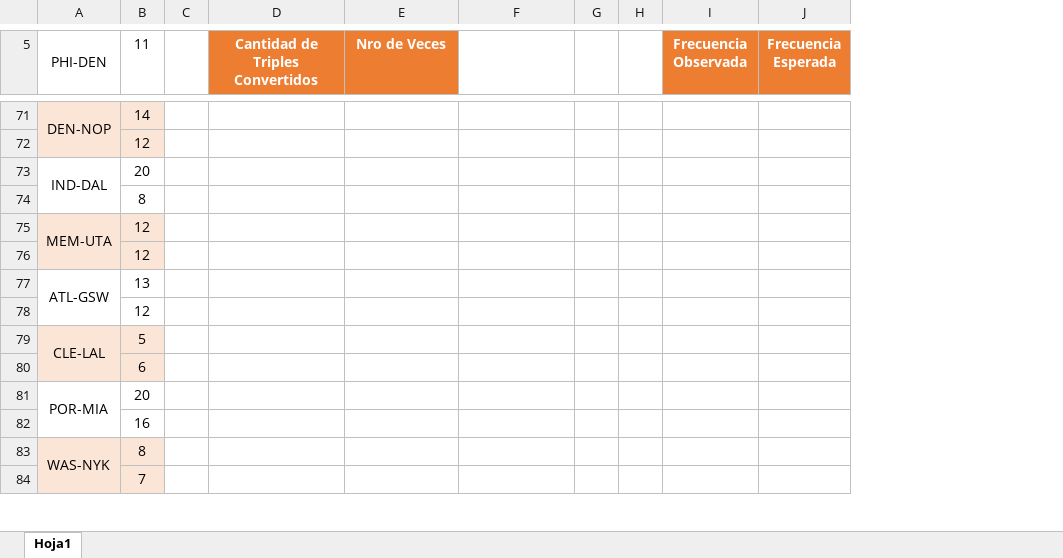
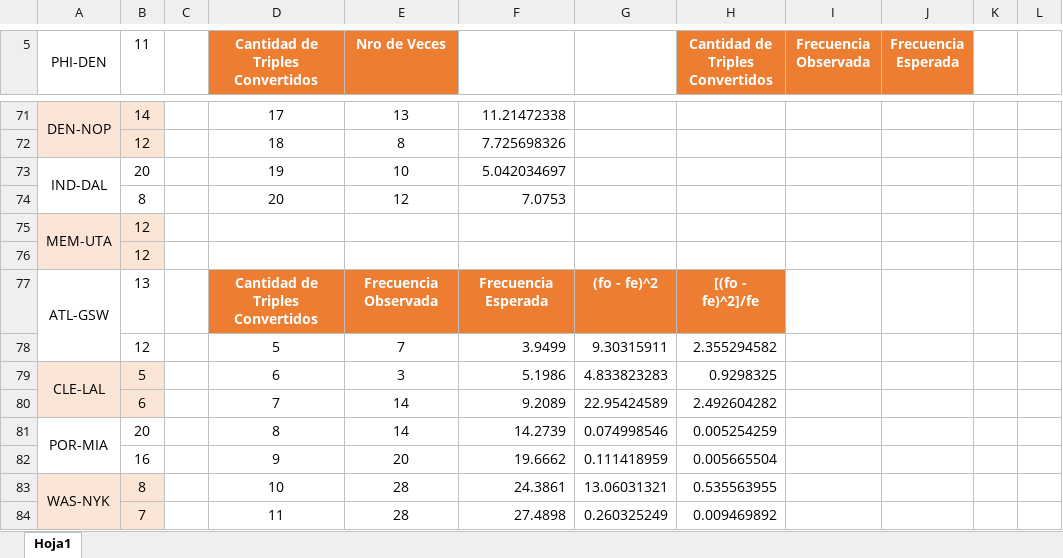
Before and after one commit to 75481-Alvaro-Reartes/TP2-Simulacion-TomaDeDatos, an Excel workbook: TP2-Sim-TomaDeDatos.xlsx, sheet Hoja1, drawn as a sheet; only a part is shown, gaps mark what is left out; values as stored, in another font and other column widths than the file's, no borders; charts and pictures not drawn; removed rows and columns are numbered as before the commit, all else as after; the diff covers the shown part only; the diff names each change by its address in the sheet, - before the commit and + after, or states it on an @@ line.

Commit message:
Update TP2-Sim-TomaDeDatos.xlsx
Termiando
-Calculo de Ji Cuadrado
-Arreglado el Histograma, tenia un problemita de valores
-Corregido calculo de frecuencias observadas
**Quedan dudas si se deben hacer intervalos, y de si estan bien unidas las celdas con FO menor a 5

```diff
--- a/TP2-Sim-TomaDeDatos.xlsx (sheet Hoja1)
+++ b/TP2-Sim-TomaDeDatos.xlsx (sheet Hoja1)
-column G, empty
-column H, empty
+column G, row 77: (fo - fe)^2; row 79: 4.833823283; row 81: 0.074998546; row 83: 13.06031321
+column H (Cantidad de Triples Convertidos), row 77: [(fo - fe)^2]/fe; row 79: 0.9298325; row 81: 0.005254259; row 83: 0.535563955
+column K, empty
+column L, empty
-D71 (Cantidad de Triples Convertidos): (empty)
+D71 (Cantidad de Triples Convertidos): 17
-E71 (Nro de Veces): (empty)
+E71 (Nro de Veces): 13
-F71: (empty)
+F71: 11.21472338
-row 72:  | 12
+row 72:  | 12 |  | 18 | 8 | 7.725698326
-D73 (Cantidad de Triples Convertidos): (empty)
+D73 (Cantidad de Triples Convertidos): 19
-E73 (Nro de Veces): (empty)
+E73 (Nro de Veces): 10
-F73: (empty)
+F73: 5.042034697
-row 74:  | 8
+row 74:  | 8 |  | 20 | 12 | 7.0753
-D77 (Cantidad de Triples Convertidos): (empty)
+D77 (Cantidad de Triples Convertidos): Cantidad de Triples Convertidos
-D77:F77 fill: none
+D77:F77 fill: #ED7D31
-E77 (Nro de Veces): (empty)
+E77 (Nro de Veces): Frecuencia Observada
-F77: (empty)
+F77: Frecuencia Esperada
-row 78:  | 12
+row 78:  | 12 |  | 5 | 7 | 3.9499 | 9.30315911 | 2.355294582
-D79 (Cantidad de Triples Convertidos): (empty)
+D79 (Cantidad de Triples Convertidos): 6
-E79 (Nro de Veces): (empty)
+E79 (Nro de Veces): 3
-F79: (empty)
+F79: 5.1986
-row 80:  | 6
+row 80:  | 6 |  | 7 | 14 | 9.2089 | 22.95424589 | 2.492604282
-D81 (Cantidad de Triples Convertidos): (empty)
+D81 (Cantidad de Triples Convertidos): 8
-E81 (Nro de Veces): (empty)
+E81 (Nro de Veces): 14
-F81: (empty)
+F81: 14.2739
-row 82:  | 16
+row 82:  | 16 |  | 9 | 20 | 19.6662 | 0.111418959 | 0.005665504
-D83 (Cantidad de Triples Convertidos): (empty)
+D83 (Cantidad de Triples Convertidos): 10
-E83 (Nro de Veces): (empty)
+E83 (Nro de Veces): 28
-F83: (empty)
+F83: 24.3861
-row 84:  | 7
+row 84:  | 7 |  | 11 | 28 | 27.4898 | 0.260325249 | 0.009469892
```
Also changed, not shown: 12 added rows, 12 removed rows, 62 edited cells and merged cells elsewhere in this sheet, formulas that keep their value, charts or pictures.
